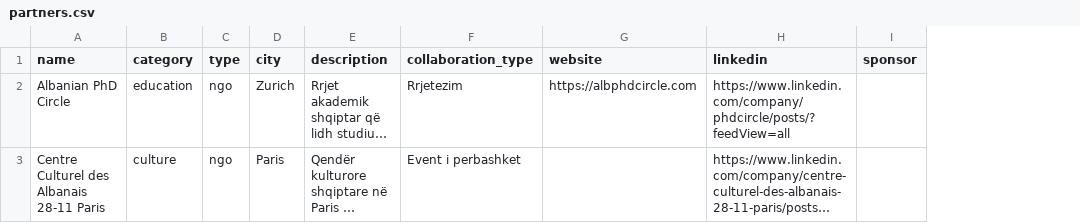
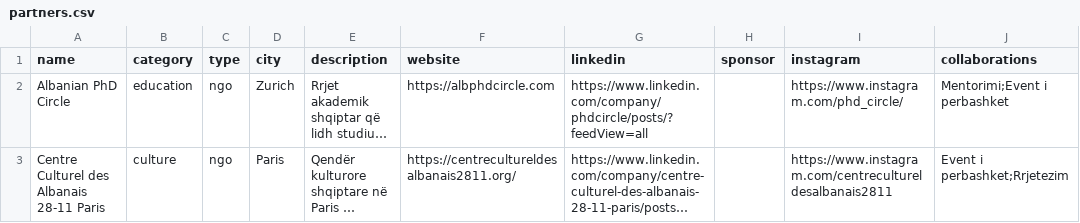
Before and after one commit to IllyrianBrains/website, a CSV file: src/data/partners.csv, drawn as a sheet; long unchanged cells end in …; removed rows and columns are numbered as before the commit, all else as after; the diff names each change by its address in the sheet, - before the commit and + after, or states it on an @@ line.

```diff
--- a/src/data/partners.csv
+++ b/src/data/partners.csv
-column F (collaboration_type), rows 2-3: Rrjetezim | Event i perbashket
+column I (instagram), rows 2-3: https://www.instagram.com/phd_circle/ | https://www.instagram.com/centrecultureldesalbanais2811
+column J (collaborations), rows 2-3: Mentorimi;Event i perbashket | Event i perbashket;Rrjetezim
-F3 (website): (empty)
+F3 (website): https://centrecultureldesalbanais2811.org/
```
Also changed, not shown: src/data/businesses.csv, 13 other files.
